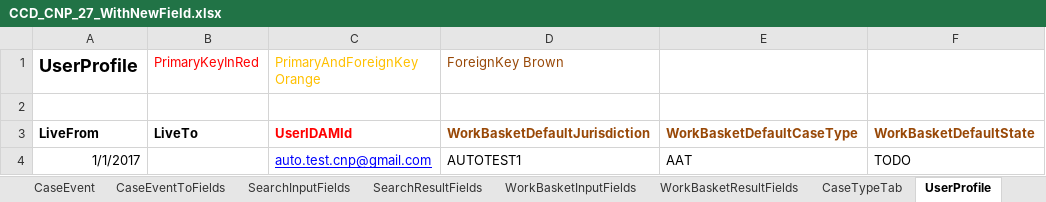
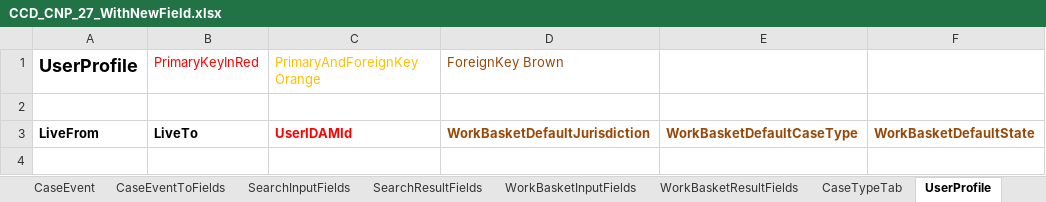
Before and after one commit to hmcts/ccd-definition-store-api, an Excel workbook: aat/src/resource/CCD_CNP_27_WithNewField.xlsx, sheet UserProfile, drawn as a sheet; values as stored, in another font and other column widths than the file's, no borders; the diff names each change by its address in the sheet, - before the commit and + after, or states it on an @@ line.

Commit message:
Remove user profile for MAPPER definition

```diff
--- a/aat/src/resource/CCD_CNP_27_WithNewField.xlsx (sheet UserProfile)
+++ b/aat/src/resource/CCD_CNP_27_WithNewField.xlsx (sheet UserProfile)
-row 4: 1/1/2017 |  | auto.test.cnp@gmail.com | AUTOTEST1 | AAT | TODO
```
